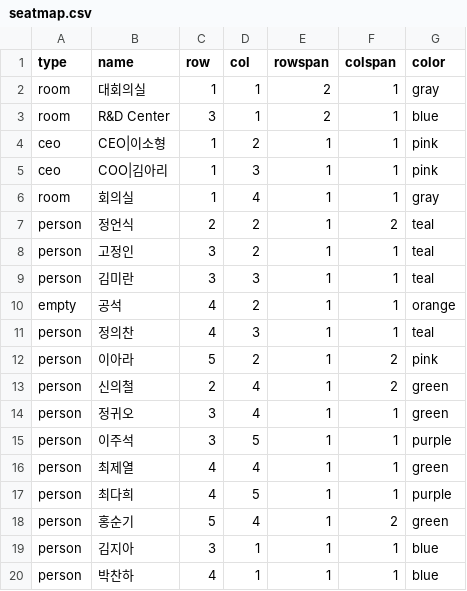
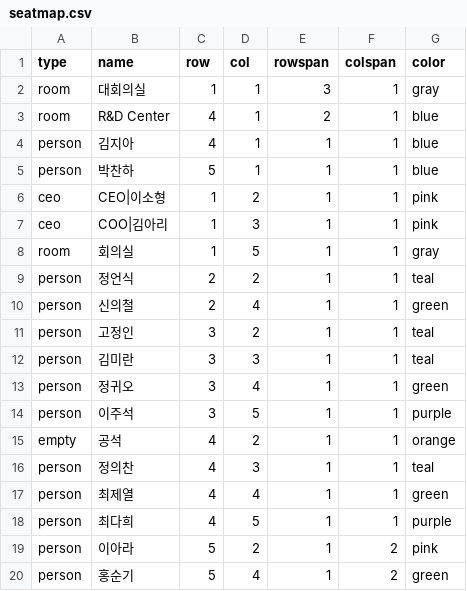
Before and after one commit to ARA0211/seongnam-seat-map, a CSV file: seatmap.csv, drawn as a sheet.

Commit message:
Update seatmap.csv

```diff
--- a/seatmap.csv
+++ b/seatmap.csv
@@ -1,20 +1,20 @@
 type,name,row,col,rowspan,colspan,color
-room,대회의실,1,1,2,1,gray
-room,R&D Center,3,1,2,1,blue
+room,대회의실,1,1,3,1,gray
+room,R&D Center,4,1,2,1,blue
+person,김지아,4,1,1,1,blue
+person,박찬하,5,1,1,1,blue
 ceo,CEO|이소형,1,2,1,1,pink
 ceo,COO|김아리,1,3,1,1,pink
-room,회의실,1,4,1,1,gray
-person,정언식,2,2,1,2,teal
+room,회의실,1,5,1,1,gray
+person,정언식,2,2,1,1,teal
+person,신의철,2,4,1,1,green
 person,고정인,3,2,1,1,teal
 person,김미란,3,3,1,1,teal
+person,정귀오,3,4,1,1,green
+person,이주석,3,5,1,1,purple
 empty,공석,4,2,1,1,orange
 person,정의찬,4,3,1,1,teal
-person,이아라,5,2,1,2,pink
-person,신의철,2,4,1,2,green
-person,정귀오,3,4,1,1,green
-person,이주석,3,5,1,1,purple
 person,최제열,4,4,1,1,green
 person,최다희,4,5,1,1,purple
+person,이아라,5,2,1,2,pink
 person,홍순기,5,4,1,2,green
-person,김지아,3,1,1,1,blue
-person,박찬하,4,1,1,1,blue
```
